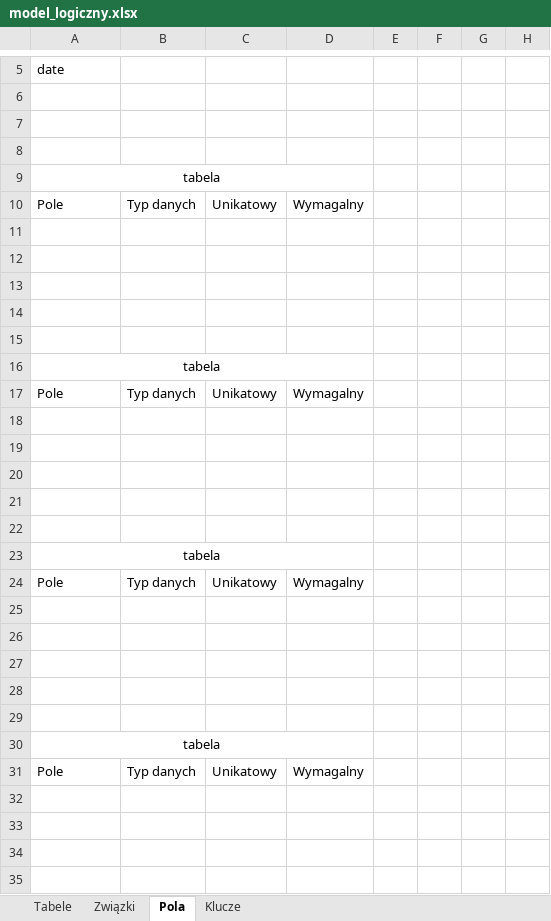
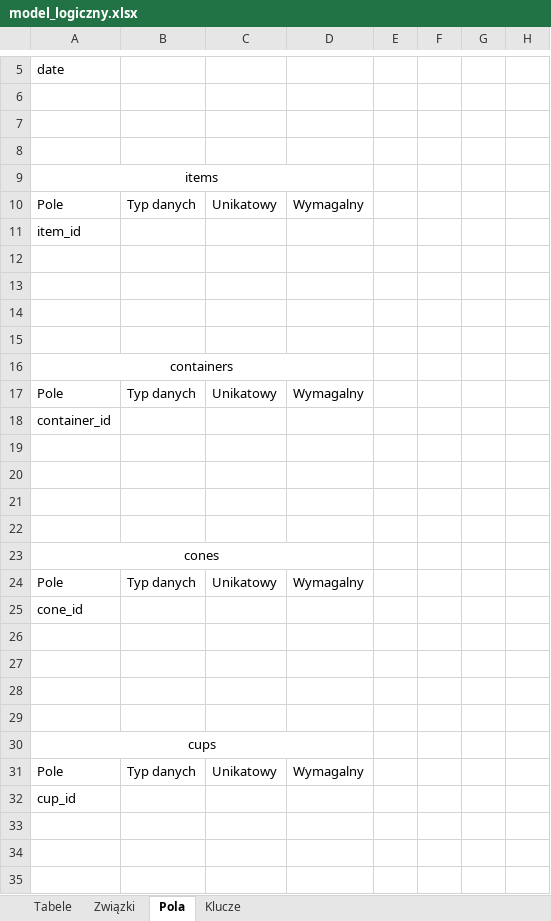
Before and after one commit to BartlomiejRyczek/model_koncepcyjny, an Excel workbook: model_logiczny.xlsx, sheet Pola, drawn as a sheet; only a part is shown, gaps mark what is left out; values as stored, in another font and other column widths than the file's, no borders; the diff covers the shown part only; the diff names each change by its address in the sheet, - before the commit and + after, or states it on an @@ line.

```diff
--- a/model_logiczny.xlsx (sheet Pola)
+++ b/model_logiczny.xlsx (sheet Pola)
-A9: tabela
+A9: items
-A11: (empty)
+A11: item_id
-A16: tabela
+A16: containers
-A18: (empty)
+A18: container_id
-A23: tabela
+A23: cones
-A25: (empty)
+A25: cone_id
-A30: tabela
+A30: cups
-A32: (empty)
+A32: cup_id
```
Also changed, not shown: 2 added rows, 2 removed rows, 5 edited cells and merged cells elsewhere in this sheet.
